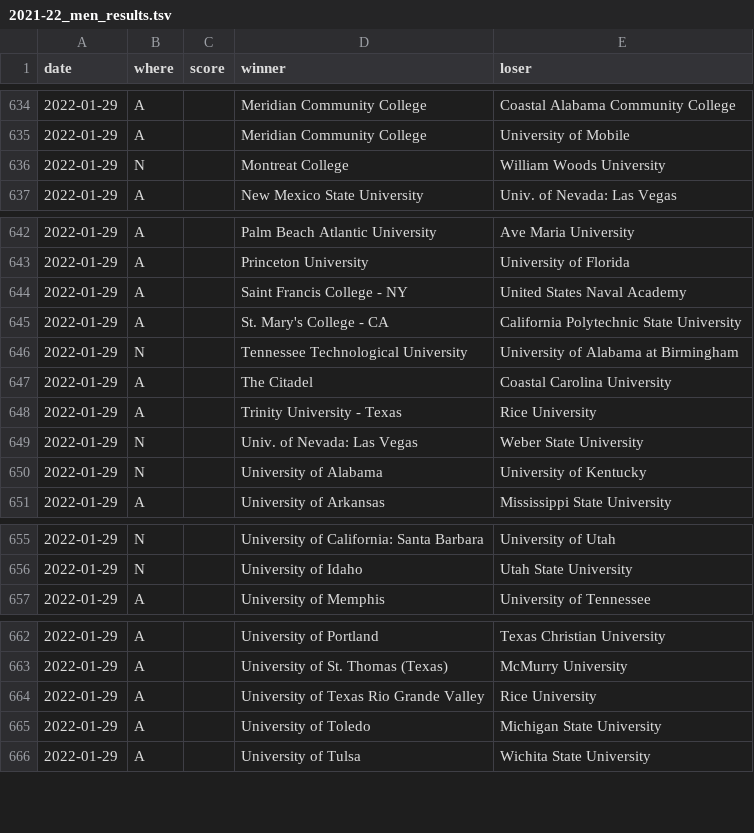
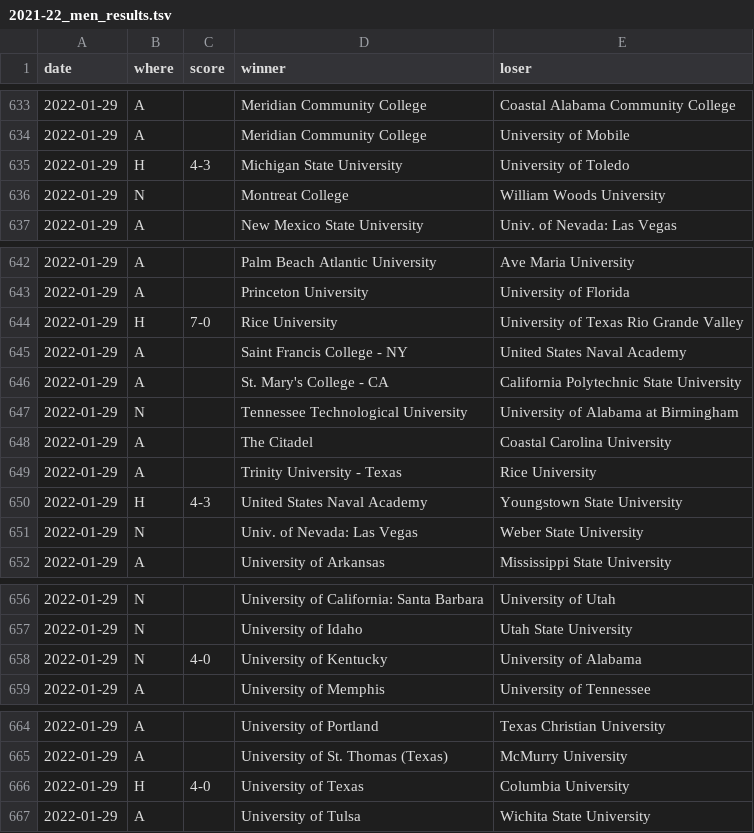
Before and after one commit to TennisOpenData/college-tennis-massey, a TSV file: 2021-22_men_results.tsv, drawn as a sheet; only a part is shown, gaps mark what is left out; the diff covers the shown part only.

```diff
--- a/2021-22_men_results.tsv
+++ b/2021-22_men_results.tsv
@@ -635,2 +634,3 @@ date	where	score	winner	loser
 2022-01-29	A		Meridian Community College	University of Mobile
+2022-01-29	H	4-3	Michigan State University	University of Toledo
 2022-01-29	N		Montreat College	William Woods University
@@ -643,2 +643,3 @@ date	where	score	winner	loser
 2022-01-29	A		Princeton University	University of Florida
+2022-01-29	H	7-0	Rice University	University of Texas Rio Grande Valley
 2022-01-29	A		Saint Francis College - NY	United States Naval Academy
@@ -648,4 +649,4 @@ date	where	score	winner	loser
 2022-01-29	A		Trinity University - Texas	Rice University
+2022-01-29	H	4-3	United States Naval Academy	Youngstown State University
 2022-01-29	N		Univ. of Nevada: Las Vegas	Weber State University
-2022-01-29	N		University of Alabama	University of Kentucky
 2022-01-29	A		University of Arkansas	Mississippi State University
@@ -656,2 +657,3 @@ date	where	score	winner	loser
 2022-01-29	N		University of Idaho	Utah State University
+2022-01-29	N	4-0	University of Kentucky	University of Alabama
 2022-01-29	A		University of Memphis	University of Tennessee
@@ -663,4 +665,3 @@ date	where	score	winner	loser
 2022-01-29	A		University of St. Thomas (Texas)	McMurry University
-2022-01-29	A		University of Texas Rio Grande Valley	Rice University
-2022-01-29	A		University of Toledo	Michigan State University
+2022-01-29	H	4-0	University of Texas	Columbia University
 2022-01-29	A		University of Tulsa	Wichita State University
```
Also changed, not shown: 3 added rows and 2 removed rows elsewhere in this file, 2021-22_women_results.tsv.
